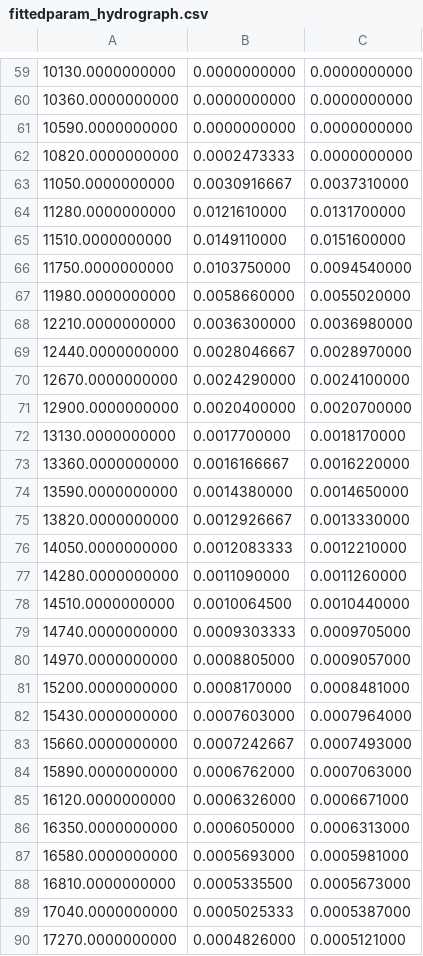
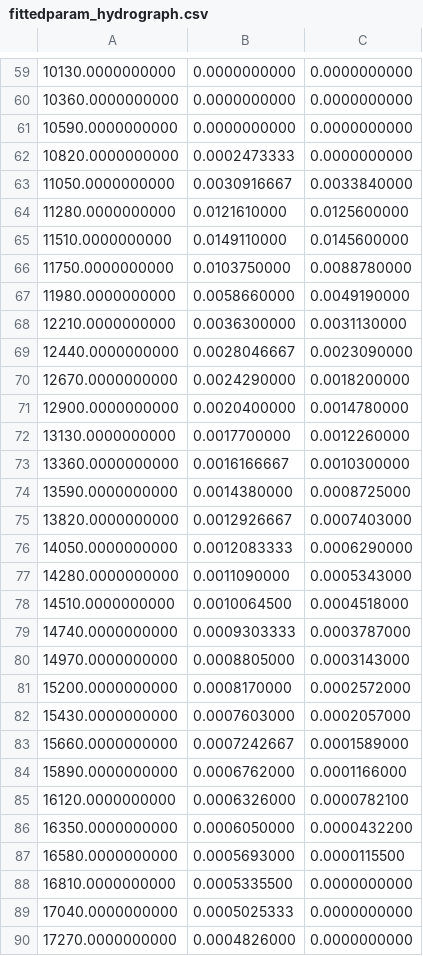
Before and after one commit to Inigobarbe/VFSMOD-GUI, a CSV file: inverse/fittedparam_hydrograph.csv, drawn as a sheet; only a part is shown, gaps mark what is left out; the diff covers the shown part only; the diff names each change by its address in the sheet, - before the commit and + after, or states it on an @@ line.

```diff
--- a/inverse/fittedparam_hydrograph.csv
+++ b/inverse/fittedparam_hydrograph.csv
-C63: 0.0037310000
+C63: 0.0033840000
-C64: 0.0131700000
+C64: 0.0125600000
-C65: 0.0151600000
+C65: 0.0145600000
-C66: 0.0094540000
+C66: 0.0088780000
-C67: 0.0055020000
+C67: 0.0049190000
-C68: 0.0036980000
+C68: 0.0031130000
-C69: 0.0028970000
+C69: 0.0023090000
-C70: 0.0024100000
+C70: 0.0018200000
-C71: 0.0020700000
+C71: 0.0014780000
-C72: 0.0018170000
+C72: 0.0012260000
-C73: 0.0016220000
+C73: 0.0010300000
-C74: 0.0014650000
+C74: 0.0008725000
-C75: 0.0013330000
+C75: 0.0007403000
-C76: 0.0012210000
+C76: 0.0006290000
-C77: 0.0011260000
+C77: 0.0005343000
-C78: 0.0010440000
+C78: 0.0004518000
-C79: 0.0009705000
+C79: 0.0003787000
-C80: 0.0009057000
+C80: 0.0003143000
-C81: 0.0008481000
+C81: 0.0002572000
-C82: 0.0007964000
+C82: 0.0002057000
-C83: 0.0007493000
+C83: 0.0001589000
-C84: 0.0007063000
+C84: 0.0001166000
-C85: 0.0006671000
+C85: 0.0000782100
-C86: 0.0006313000
+C86: 0.0000432200
-C87: 0.0005981000
+C87: 0.0000115500
-C88: 0.0005673000
+C88: 0.0000000000
-C89: 0.0005387000
+C89: 0.0000000000
-C90: 0.0005121000
+C90: 0.0000000000
```
Also changed, not shown: 1 added row, 1 removed row and 32 edited cells elsewhere in this file, 3 other files.
